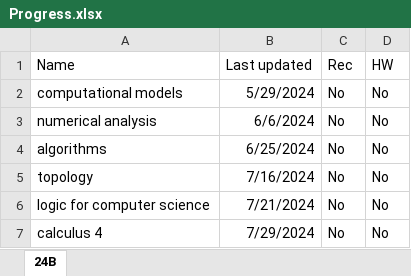
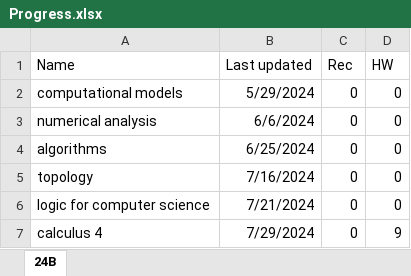
Before and after one commit to yeahBOYYYYY/math-summaries, an Excel workbook: lbl/Progress.xlsx, sheet 24B, drawn as a sheet; values as stored, in another font and other column widths than the file's, no borders; table styles not drawn; the diff names each change by its address in the sheet, - before the commit and + after, or states it on an @@ line.

```diff
--- a/lbl/Progress.xlsx (sheet 24B)
+++ b/lbl/Progress.xlsx (sheet 24B)
-C2:C7 (Rec): No
+C2:C7 (Rec): 0
-D2:D6 (HW): No
+D2:D6 (HW): 0
-D7 (HW): No
+D7 (HW): 9
```
Also changed, not shown: 1 other file.
